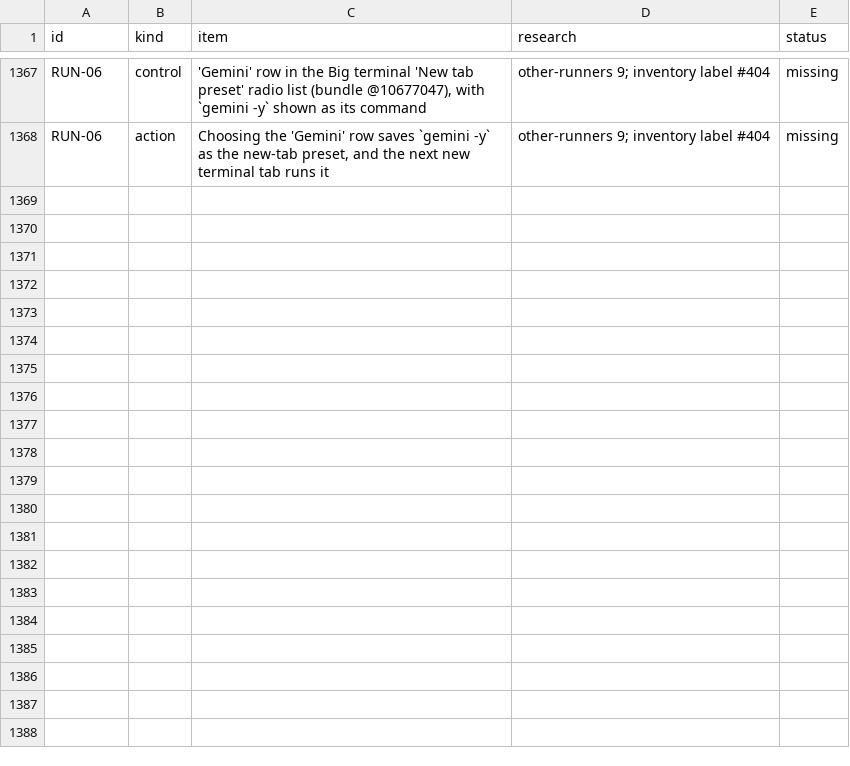
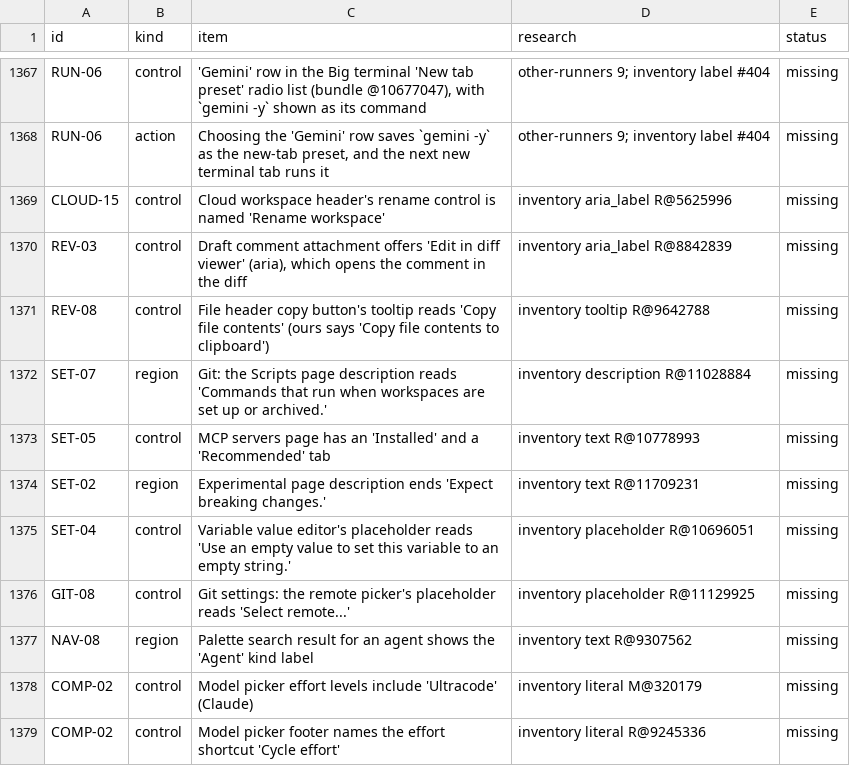
Before and after one commit to jahala/conducted, a TSV file: docs/plans/items/ui.tsv, drawn as a sheet; only a part is shown, gaps mark what is left out.

```diff
--- a/docs/plans/items/ui.tsv
+++ b/docs/plans/items/ui.tsv
@@ -1368 +1368,12 @@ RUN-06	control	'Gemini' row in the Big terminal 'New tab preset' radio list (bun
 RUN-06	action	Choosing the 'Gemini' row saves `gemini -y` as the new-tab preset, and the next new terminal tab runs it	other-runners 9; inventory label #404	missing
+CLOUD-15	control	Cloud workspace header's rename control is named 'Rename workspace'	inventory aria_label R@5625996	missing
+REV-03	control	Draft comment attachment offers 'Edit in diff viewer' (aria), which opens the comment in the diff	inventory aria_label R@8842839	missing
+REV-08	control	File header copy button's tooltip reads 'Copy file contents' (ours says 'Copy file contents to clipboard')	inventory tooltip R@9642788	missing
+SET-07	region	Git: the Scripts page description reads 'Commands that run when workspaces are set up or archived.'	inventory description R@11028884	missing
+SET-05	control	MCP servers page has an 'Installed' and a 'Recommended' tab	inventory text R@10778993	missing
+SET-02	region	Experimental page description ends 'Expect breaking changes.'	inventory text R@11709231	missing
+SET-04	control	Variable value editor's placeholder reads 'Use an empty value to set this variable to an empty string.'	inventory placeholder R@10696051	missing
+GIT-08	control	Git settings: the remote picker's placeholder reads 'Select remote...'	inventory placeholder R@11129925	missing
+NAV-08	region	Palette search result for an agent shows the 'Agent' kind label	inventory text R@9307562	missing
+COMP-02	control	Model picker effort levels include 'Ultracode' (Claude)	inventory literal M@320179	missing
+COMP-02	control	Model picker footer names the effort shortcut 'Cycle effort'	inventory literal R@9245336	missing
```
